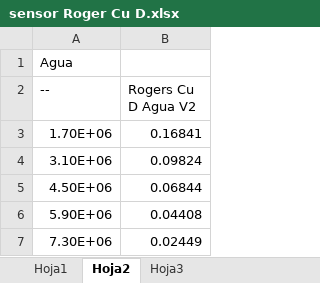
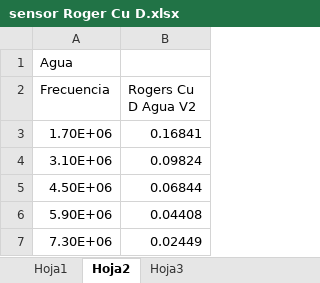
Before and after one commit to Jay-DVT/Substance-Sensor, an Excel workbook: sensor Roger Cu D.xlsx, sheet Hoja2, drawn as a sheet; only a part is shown; values as stored, in another font and other column widths than the file's, no borders; the diff names each change by its address in the sheet, - before the commit and + after, or states it on an @@ line.

```diff
--- a/sensor Roger Cu D.xlsx (sheet Hoja2)
+++ b/sensor Roger Cu D.xlsx (sheet Hoja2)
-A2: --
+A2: Frecuencia
```
Also changed, not shown: sheet Hoja3, sheet Hoja1, charts or pictures, sensor Roger AG D.xlsx, sensor poli Cu D.xlsx, 1 other file.
